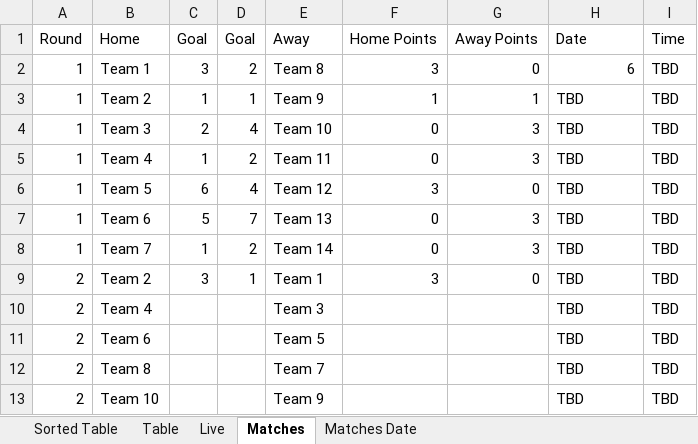
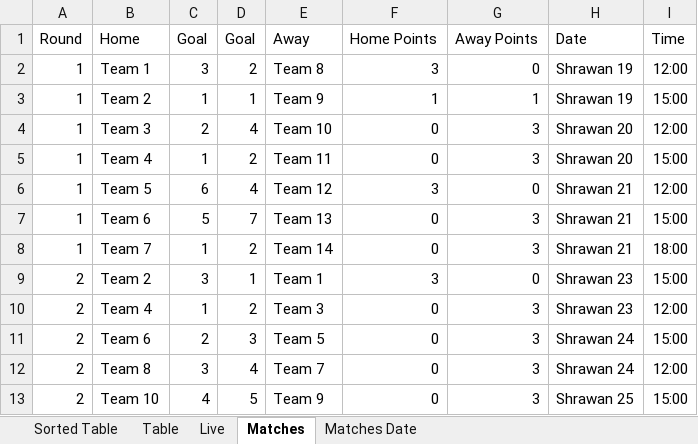
Before and after one commit to BinodLamichhane31/LED-, an Excel workbook: Points/Point Table.xlsx, sheet Matches, drawn as a sheet; only a part is shown; values as stored, in another font and other column widths than the file's, no borders; the diff covers the shown part only; the diff names each change by its address in the sheet, - before the commit and + after, or states it on an @@ line.

```diff
--- a/Points/Point Table.xlsx (sheet Matches)
+++ b/Points/Point Table.xlsx (sheet Matches)
-H2 (Date): 6
+H2 (Date): Shrawan 19
-I2 (Time): TBD
+I2 (Time): 12:00
-H3 (Date): TBD
+H3 (Date): Shrawan 19
-I3 (Time): TBD
+I3 (Time): 15:00
-H4:H5 (Date): TBD
+H4:H5 (Date): Shrawan 20
-I4 (Time): TBD
+I4 (Time): 12:00
-I5 (Time): TBD
+I5 (Time): 15:00
-H6:H8 (Date): TBD
+H6:H8 (Date): Shrawan 21
-I6 (Time): TBD
+I6 (Time): 12:00
-I7 (Time): TBD
+I7 (Time): 15:00
-I8 (Time): TBD
+I8 (Time): 18:00
-H9:H10 (Date): TBD
+H9:H10 (Date): Shrawan 23
-I9 (Time): TBD
+I9 (Time): 15:00
-C10 (Goal): (empty)
+C10 (Goal): 1
-D10 (Goal): (empty)
+D10 (Goal): 2
-F10:F13 (Home Points): (empty)
+F10:F13 (Home Points): 0
-G10:G13 (Away Points): (empty)
+G10:G13 (Away Points): 3
-I10 (Time): TBD
+I10 (Time): 12:00
-C11 (Goal): (empty)
+C11 (Goal): 2
-D11 (Goal): (empty)
+D11 (Goal): 3
-H11:H12 (Date): TBD
+H11:H12 (Date): Shrawan 24
-I11 (Time): TBD
+I11 (Time): 15:00
-C12 (Goal): (empty)
+C12 (Goal): 3
-D12 (Goal): (empty)
+D12 (Goal): 4
-I12 (Time): TBD
+I12 (Time): 12:00
-C13 (Goal): (empty)
+C13 (Goal): 4
-D13 (Goal): (empty)
+D13 (Goal): 5
-H13 (Date): TBD
+H13 (Date): Shrawan 25
-I13 (Time): TBD
+I13 (Time): 15:00
```
Also changed, not shown: 54 edited cells elsewhere in this sheet, sheet Sorted Table, sheet Matches Date, sheet Table, sheet Live, formulas that keep their value, 2 other files.
